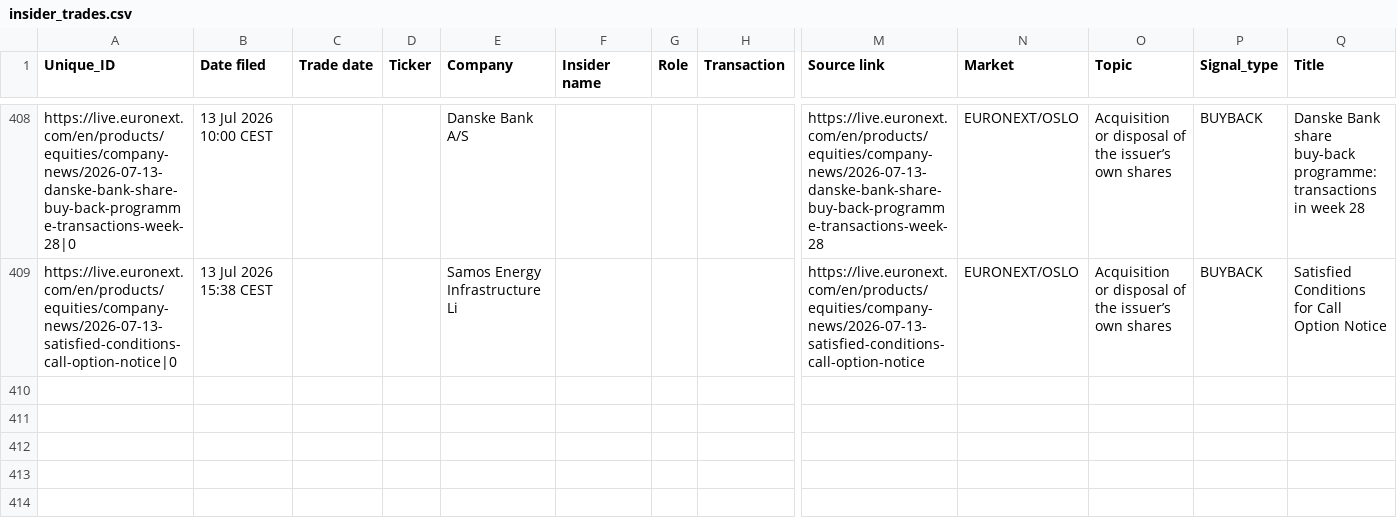
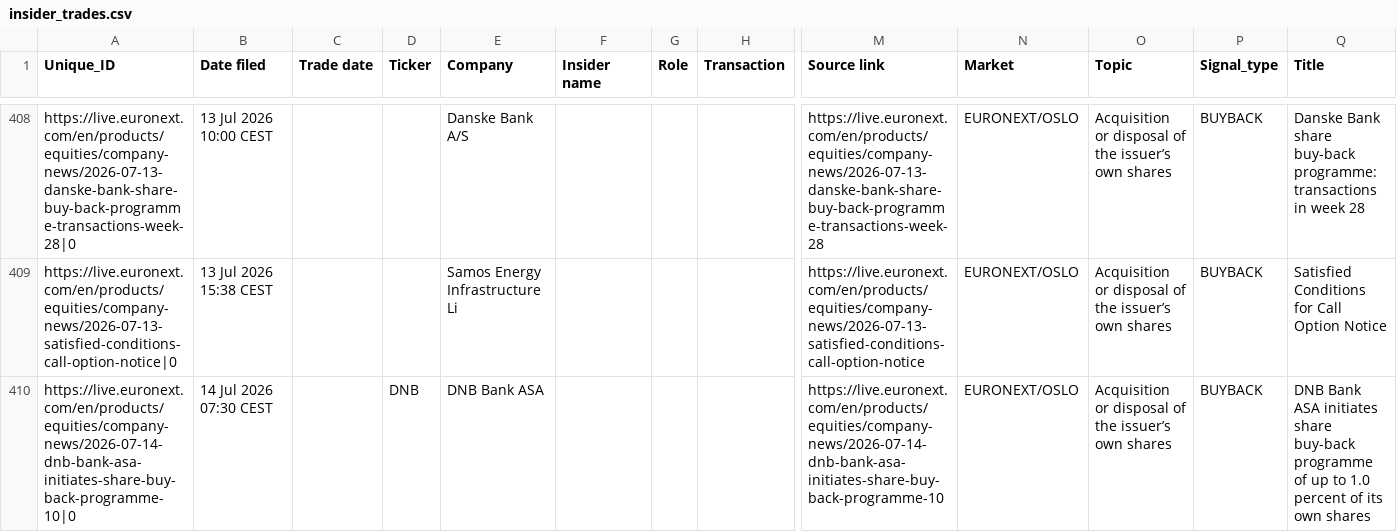
Before and after one commit to mariuslandmark-ai/insider-tracker-no, a CSV file: data/insider_trades.csv, drawn as a sheet; only a part is shown, gaps mark what is left out; rows hold the shown columns only; the diff names each change by its address in the sheet, - before the commit and + after, or states it on an @@ line.

```diff
--- a/data/insider_trades.csv
+++ b/data/insider_trades.csv
+row 410: https://live.euronext.com/en/products/equities/company-news/2026-07-14-dnb-bank-asa-initiates-share-buy-back-programme-10|0 | 14 Jul 2026 07:30 CEST |  | DNB | DNB Bank ASA |  |  |  | https://live.euronext.com/en/products/equities/company-news/2026-07-14-dnb-bank-asa-initiates-share-buy-back-programme-10 | EURONEXT/OSLO | Acquisition or disposal of the issuer’s own shares | BUYBACK | DNB Bank ASA initiates share buy-back programme of up to 1.0 percent of its own shares
```
